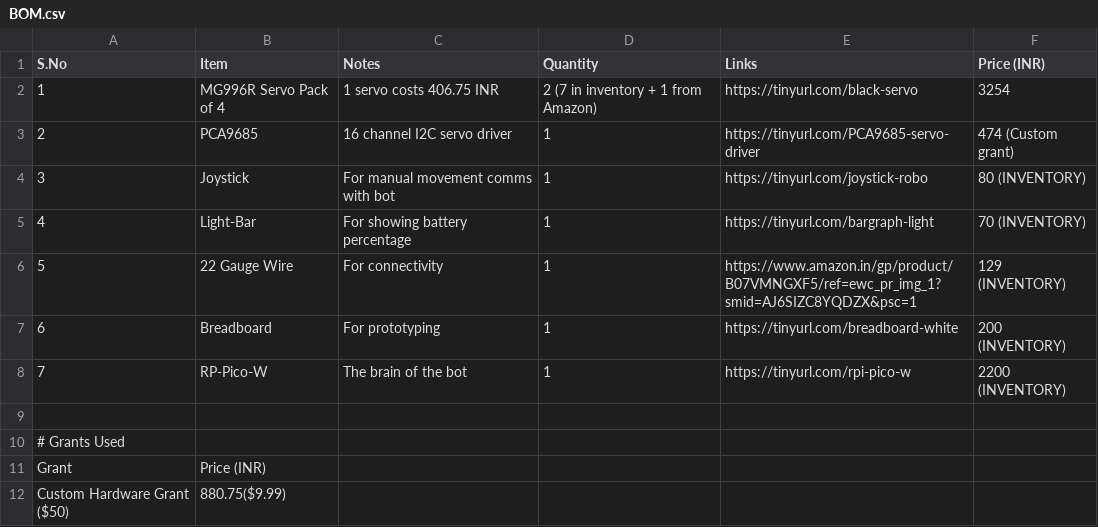
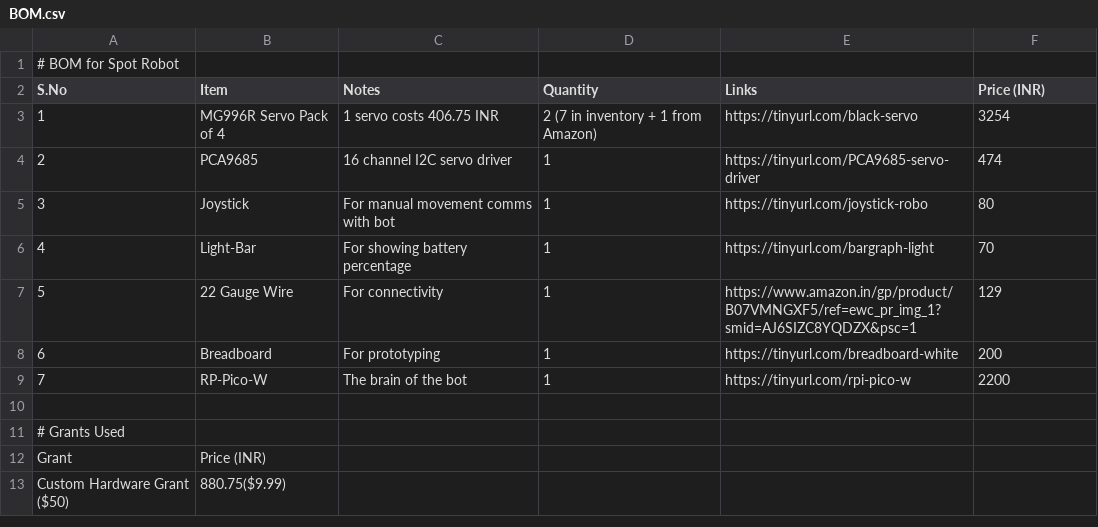
Before and after one commit to Bhardwaj-14/Quadruped-Bot, a CSV file: BOM.csv, drawn as a sheet.

Commit message:
Update BOM.csv

```diff
--- a/BOM.csv
+++ b/BOM.csv
@@ -1,9 +1,10 @@
+# BOM for Spot Robot
 S.No,Item,Notes,Quantity,Links,Price (INR)
 1,MG996R Servo Pack of 4,1 servo costs 406.75 INR,2 (7 in inventory + 1 from Amazon),https://tinyurl.com/black-servo,3254
-2,PCA9685,16 channel I2C servo driver,1,https://tinyurl.com/PCA9685-servo-driver,474 (Custom grant)
-3,Joystick,For manual movement comms with bot,1,https://tinyurl.com/joystick-robo,80 (INVENTORY)
-4,Light-Bar,For showing battery percentage,1,https://tinyurl.com/bargraph-light,70 (INVENTORY)
-5,22 Gauge Wire,For connectivity,1,https://www.amazon.in/gp/product/B07VMNGXF5/ref=ewc_pr_img_1?smid=AJ6SIZC8YQDZX&psc=1,129 (INVENTORY)
-6,Breadboard,For prototyping,1,https://tinyurl.com/breadboard-white,200 (INVENTORY)
-7,RP-Pico-W,The brain of the bot,1,https://tinyurl.com/rpi-pico-w,2200 (INVENTORY)
+2,PCA9685,16 channel I2C servo driver,1,https://tinyurl.com/PCA9685-servo-driver,474
+3,Joystick,For manual movement comms with bot,1,https://tinyurl.com/joystick-robo,80
+4,Light-Bar,For showing battery percentage,1,https://tinyurl.com/bargraph-light,70
+5,22 Gauge Wire,For connectivity,1,https://www.amazon.in/gp/product/B07VMNGXF5/ref=ewc_pr_img_1?smid=AJ6SIZC8YQDZX&psc=1,129
+6,Breadboard,For prototyping,1,https://tinyurl.com/breadboard-white,200
+7,RP-Pico-W,The brain of the bot,1,https://tinyurl.com/rpi-pico-w,2200
 
```
